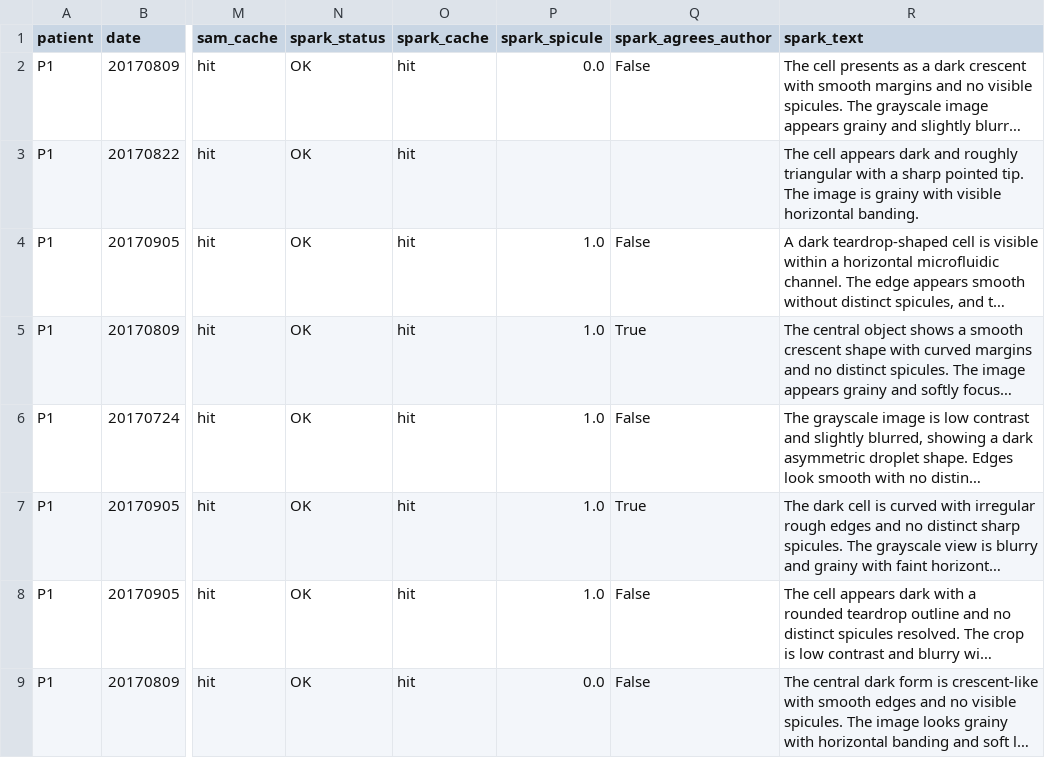
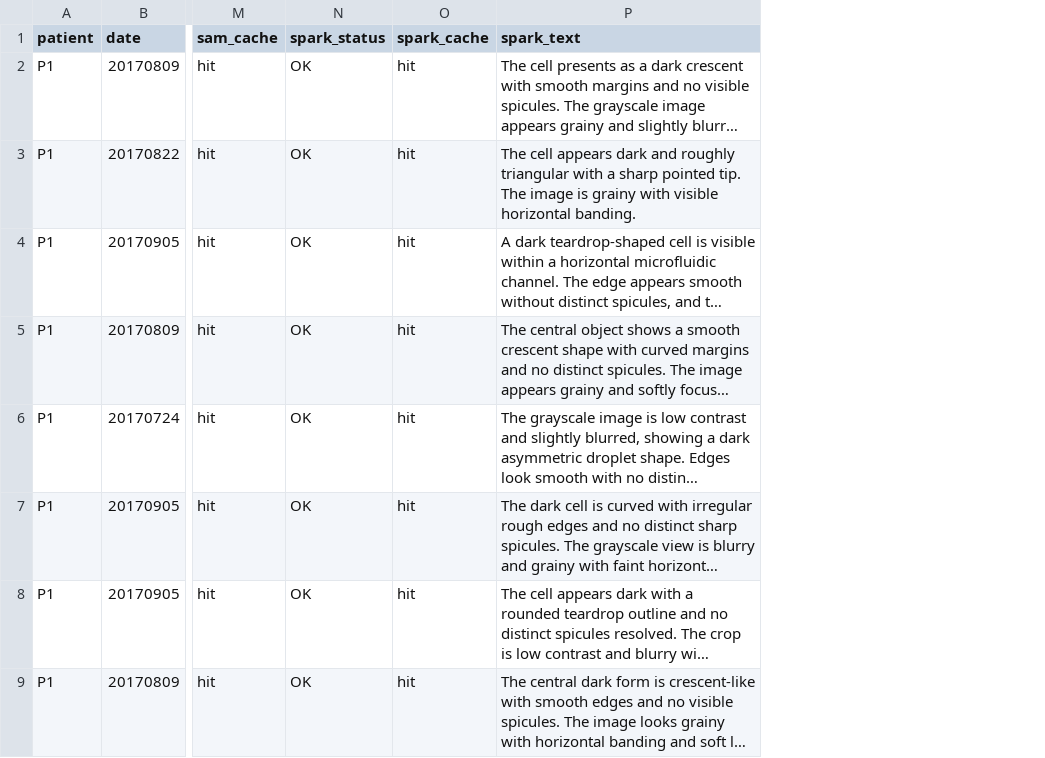
Before and after one commit to remiyelin/HelpChoreAI, a CSV file: data/tables/live_benchmark_cells.csv, drawn as a sheet; only a part is shown, gaps mark what is left out; long unchanged cells end in …; the diff names each change by its address in the sheet, - before the commit and + after, or states it on an @@ line.

Commit message:
feat(raters): structured muse-spark second-rater protocol

```diff
--- a/data/tables/live_benchmark_cells.csv
+++ b/data/tables/live_benchmark_cells.csv
-column P (spark_spicule), rows 2-9: 0.0 |  | 1.0 | 1.0 | 1.0 | 1.0 | 1.0 | 0.0
-column Q (spark_agrees_author), rows 2-9: False |  | False | True | False | True | False | False
```
Also changed, not shown: 11 other files.
